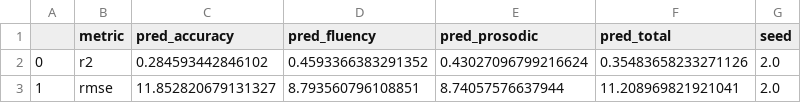
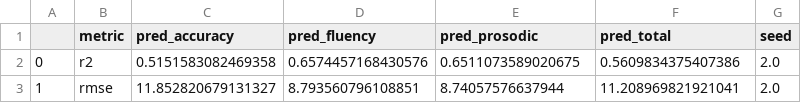
Before and after one commit to ethan-allavarpu/nlp-toefl-autograder, a CSV file: tuning/speech/simpler/losses.csv, drawn as a sheet.

```diff
--- a/tuning/speech/simpler/losses.csv
+++ b/tuning/speech/simpler/losses.csv
@@ -1,3 +1,3 @@
 ,metric,pred_accuracy,pred_fluency,pred_prosodic,pred_total,seed
-0,r2,0.284593442846102,0.4593366383291352,0.43027096799216624,0.35483658233271126,2.0
+0,r2,0.5151583082469358,0.6574457168430576,0.6511073589020675,0.5609834375407386,2.0
 1,rmse,11.852820679131327,8.793560796108851,8.74057576637944,11.208969821921041,2.0
```
Also changed, not shown: 3 other files.
